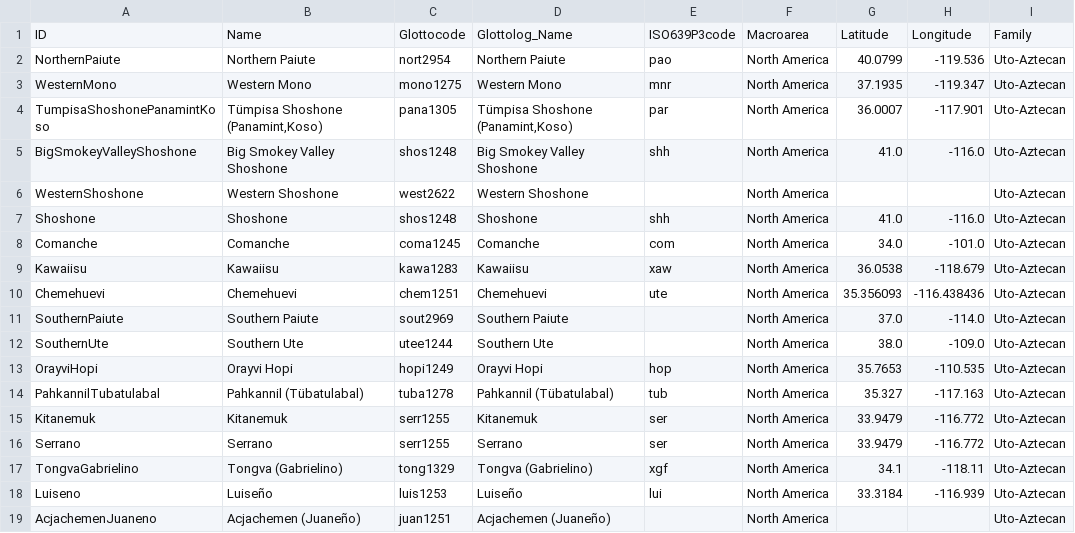
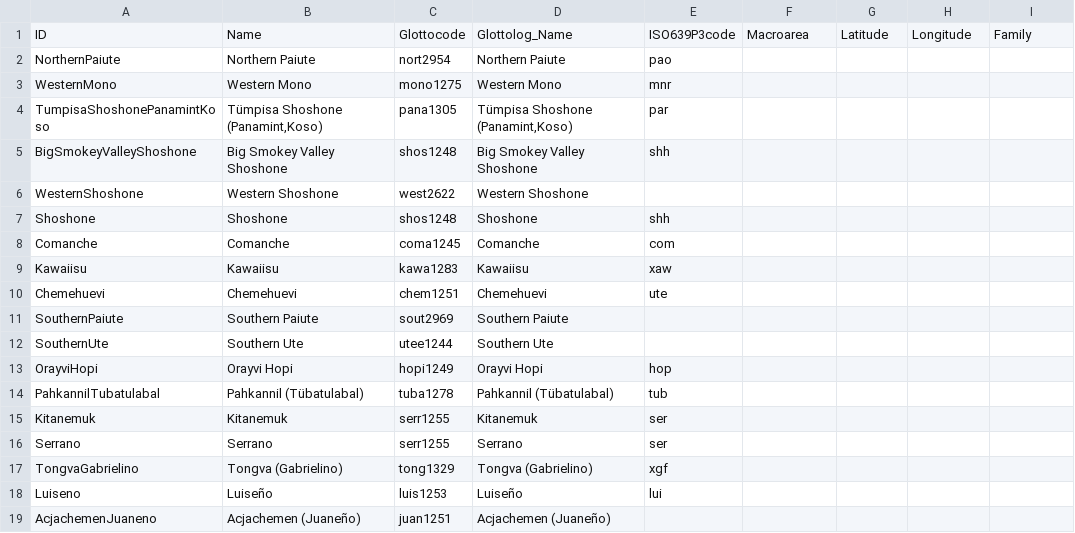
Before and after one commit to lexibank/wheelerutoaztecan, a CSV file: cldf/languages.csv, drawn as a sheet; only a part is shown; the diff covers the shown part only.

```diff
--- a/cldf/languages.csv
+++ b/cldf/languages.csv
@@ -1,19 +1,19 @@
 ID,Name,Glottocode,Glottolog_Name,ISO639P3code,Macroarea,Latitude,Longitude,Family
-NorthernPaiute,Northern Paiute,nort2954,Northern Paiute,pao,North America,40.0799,-119.536,Uto-Aztecan
-WesternMono,Western Mono,mono1275,Western Mono,mnr,North America,37.1935,-119.347,Uto-Aztecan
-TumpisaShoshonePanamintKoso,"Tümpisa Shoshone (Panamint,Koso)",pana1305,"Tümpisa Shoshone (Panamint,Koso)",par,North America,36.0007,-117.901,Uto-Aztecan
-BigSmokeyValleyShoshone,Big Smokey Valley Shoshone,shos1248,Big Smokey Valley Shoshone,shh,North America,41.0,-116.0,Uto-Aztecan
-WesternShoshone,Western Shoshone,west2622,Western Shoshone,,North America,,,Uto-Aztecan
-Shoshone,Shoshone,shos1248,Shoshone,shh,North America,41.0,-116.0,Uto-Aztecan
-Comanche,Comanche,coma1245,Comanche,com,North America,34.0,-101.0,Uto-Aztecan
-Kawaiisu,Kawaiisu,kawa1283,Kawaiisu,xaw,North America,36.0538,-118.679,Uto-Aztecan
-Chemehuevi,Chemehuevi,chem1251,Chemehuevi,ute,North America,35.356093,-116.438436,Uto-Aztecan
-SouthernPaiute,Southern Paiute,sout2969,Southern Paiute,,North America,37.0,-114.0,Uto-Aztecan
-SouthernUte,Southern Ute,utee1244,Southern Ute,,North America,38.0,-109.0,Uto-Aztecan
-OrayviHopi,Orayvi Hopi,hopi1249,Orayvi Hopi,hop,North America,35.7653,-110.535,Uto-Aztecan
-PahkannilTubatulabal,Pahkannil (Tübatulabal),tuba1278,Pahkannil (Tübatulabal),tub,North America,35.327,-117.163,Uto-Aztecan
-Kitanemuk,Kitanemuk,serr1255,Kitanemuk,ser,North America,33.9479,-116.772,Uto-Aztecan
-Serrano,Serrano,serr1255,Serrano,ser,North America,33.9479,-116.772,Uto-Aztecan
-TongvaGabrielino,Tongva (Gabrielino),tong1329,Tongva (Gabrielino),xgf,North America,34.1,-118.11,Uto-Aztecan
-Luiseno,Luiseño,luis1253,Luiseño,lui,North America,33.3184,-116.939,Uto-Aztecan
-AcjachemenJuaneno,Acjachemen (Juaneño),juan1251,Acjachemen (Juaneño),,North America,,,Uto-Aztecan
+NorthernPaiute,Northern Paiute,nort2954,Northern Paiute,pao,,,,
+WesternMono,Western Mono,mono1275,Western Mono,mnr,,,,
+TumpisaShoshonePanamintKoso,"Tümpisa Shoshone (Panamint,Koso)",pana1305,"Tümpisa Shoshone (Panamint,Koso)",par,,,,
+BigSmokeyValleyShoshone,Big Smokey Valley Shoshone,shos1248,Big Smokey Valley Shoshone,shh,,,,
+WesternShoshone,Western Shoshone,west2622,Western Shoshone,,,,,
+Shoshone,Shoshone,shos1248,Shoshone,shh,,,,
+Comanche,Comanche,coma1245,Comanche,com,,,,
+Kawaiisu,Kawaiisu,kawa1283,Kawaiisu,xaw,,,,
+Chemehuevi,Chemehuevi,chem1251,Chemehuevi,ute,,,,
+SouthernPaiute,Southern Paiute,sout2969,Southern Paiute,,,,,
+SouthernUte,Southern Ute,utee1244,Southern Ute,,,,,
+OrayviHopi,Orayvi Hopi,hopi1249,Orayvi Hopi,hop,,,,
+PahkannilTubatulabal,Pahkannil (Tübatulabal),tuba1278,Pahkannil (Tübatulabal),tub,,,,
+Kitanemuk,Kitanemuk,serr1255,Kitanemuk,ser,,,,
+Serrano,Serrano,serr1255,Serrano,ser,,,,
+TongvaGabrielino,Tongva (Gabrielino),tong1329,Tongva (Gabrielino),xgf,,,,
+Luiseno,Luiseño,luis1253,Luiseño,lui,,,,
+AcjachemenJuaneno,Acjachemen (Juaneño),juan1251,Acjachemen (Juaneño),,,,,
```
Also changed, not shown: 82 edited cells elsewhere in this file, cldf/forms.csv, etc/orthography.tsv, 4 other files.
